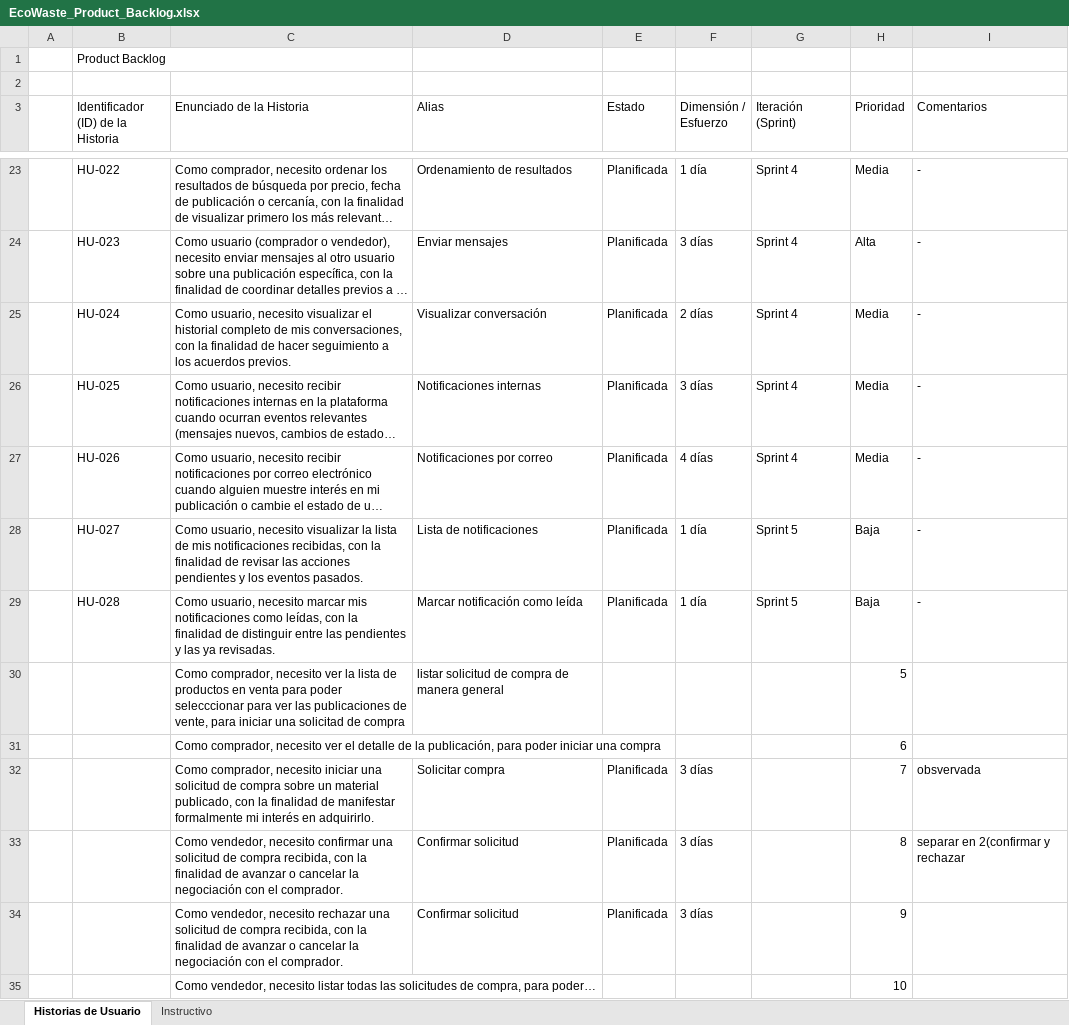
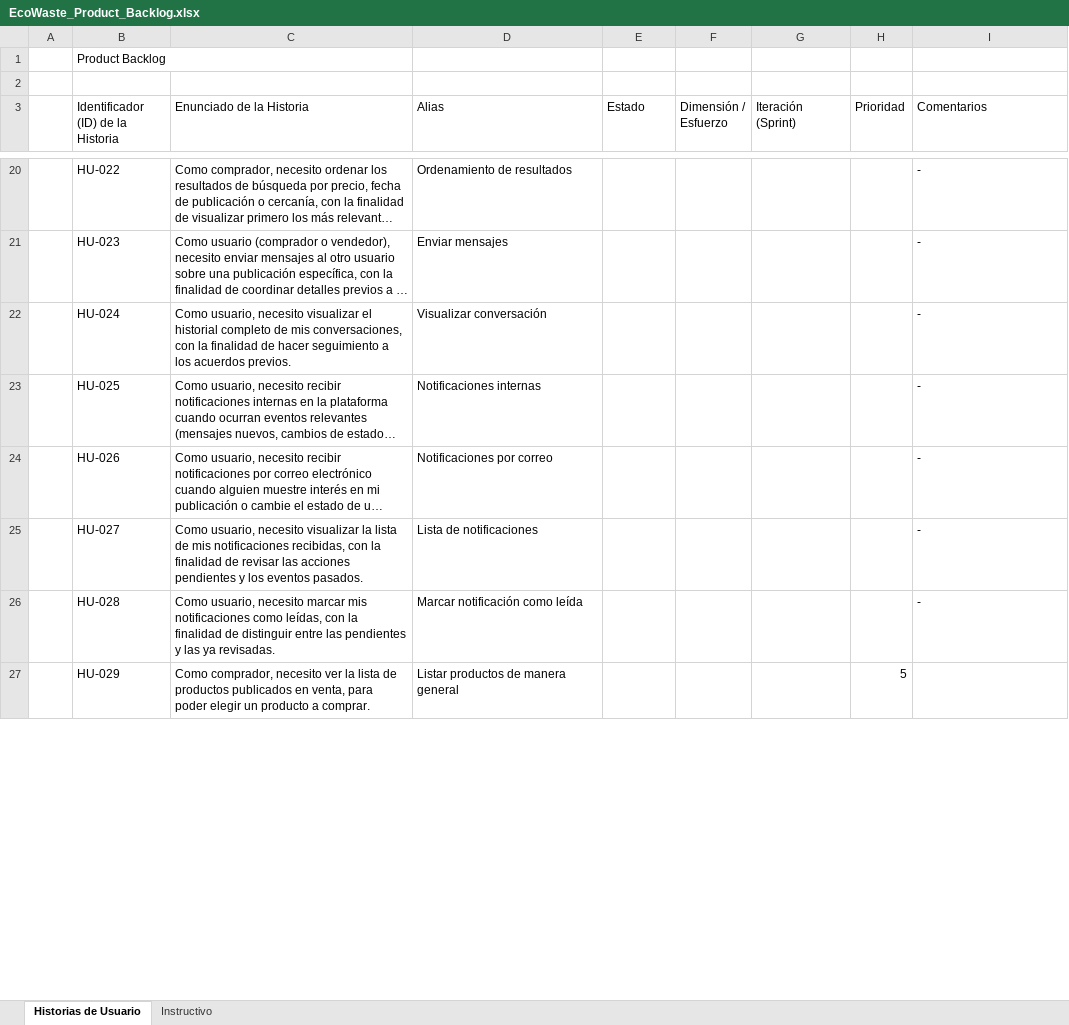
Before and after one commit to dabo96/ProyectoEcoWaste, an Excel workbook: 01 Documentación/Scrum/EcoWaste_Product_Backlog.xlsx, sheet Historias de Usuario, drawn as a sheet; only a part is shown, gaps mark what is left out; long unchanged cells end in …; values as stored, in another font and other column widths than the file's, no cell formats; removed rows and columns are numbered as before the commit, all else as after; the diff covers the shown part only; the diff names each change by its address in the sheet, - before the commit and + after, or states it on an @@ line.

Commit message:
Agregado Sprint I y II

```diff
--- a/01 Documentación/Scrum/EcoWaste_Product_Backlog.xlsx (sheet Historias de Usuario)
+++ b/01 Documentación/Scrum/EcoWaste_Product_Backlog.xlsx (sheet Historias de Usuario)
-E20:E26 (Estado): Planificada
+E20:E26 (Estado): (empty)
-F20 (Dimensión / Esfuerzo): 1 día
+F20 (Dimensión / Esfuerzo): (empty)
-G20:G24 (Iteración (Sprint)): Sprint 4
+G20:G24 (Iteración (Sprint)): (empty)
-H20 (Prioridad): Media
+H20 (Prioridad): (empty)
-F21 (Dimensión / Esfuerzo): 3 días
+F21 (Dimensión / Esfuerzo): (empty)
-H21 (Prioridad): Alta
+H21 (Prioridad): (empty)
-F22 (Dimensión / Esfuerzo): 2 días
+F22 (Dimensión / Esfuerzo): (empty)
-H22:H24 (Prioridad): Media
+H22:H24 (Prioridad): (empty)
-F23 (Dimensión / Esfuerzo): 3 días
+F23 (Dimensión / Esfuerzo): (empty)
-F24 (Dimensión / Esfuerzo): 4 días
+F24 (Dimensión / Esfuerzo): (empty)
-F25:F26 (Dimensión / Esfuerzo): 1 día
+F25:F26 (Dimensión / Esfuerzo): (empty)
-G25:G26 (Iteración (Sprint)): Sprint 5
+G25:G26 (Iteración (Sprint)): (empty)
-H25:H26 (Prioridad): Baja
+H25:H26 (Prioridad): (empty)
-B27: (empty)
+B27: HU-029
-C27 (Enunciado de la Historia): …de productos en venta para poder selecccionar para ver las publicaciones de vente, para iniciar una solicitad de compra
+C27 (Enunciado de la Historia): …de productos publicados en venta, para poder elegir un producto a comprar.
-D27 (Alias): listar solicitud de compra de manera general
+D27 (Alias): Listar productos de manera general
-row 31:  |  | Como comprador, necesito ver el detalle de la publicación, para poder iniciar una compra |  |  |  |  | 6
-row 32:  |  | Como comprador, necesito iniciar una solicitud de compra sobre un material publicado, con la finalidad de manifestar formalmente mi interés en adquirirlo. | Solicitar compra | Planificada | 3 días |  | 7 | obsvervada
-row 33:  |  | Como vendedor, necesito confirmar una solicitud de compra recibida, con la finalidad de avanzar o cancelar la negociación con el comprador. | Confirmar solicitud | Planificada | 3 días |  | 8 | separar en 2(confirmar y rechazar
-row 34:  |  | Como vendedor, necesito rechazar una solicitud de compra recibida, con la finalidad de avanzar o cancelar la negociación con el comprador. | Confirmar solicitud | Planificada | 3 días |  | 9
-row 35:  |  | Como vendedor, necesito listar todas las solicitudes de compra, para poder… |  |  |  |  | 10
```
Also changed, not shown: 8 added rows, 7 removed rows and 61 edited cells elsewhere in this sheet, cell formats, 7 other files.
